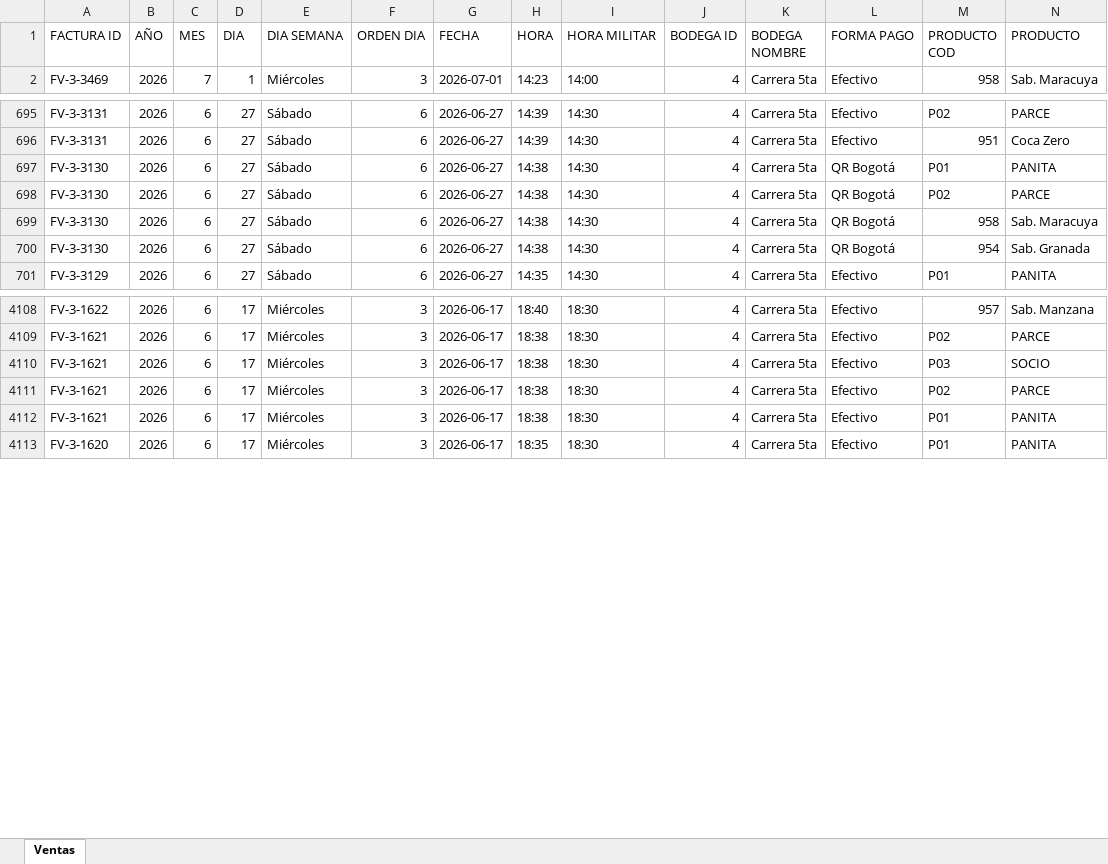
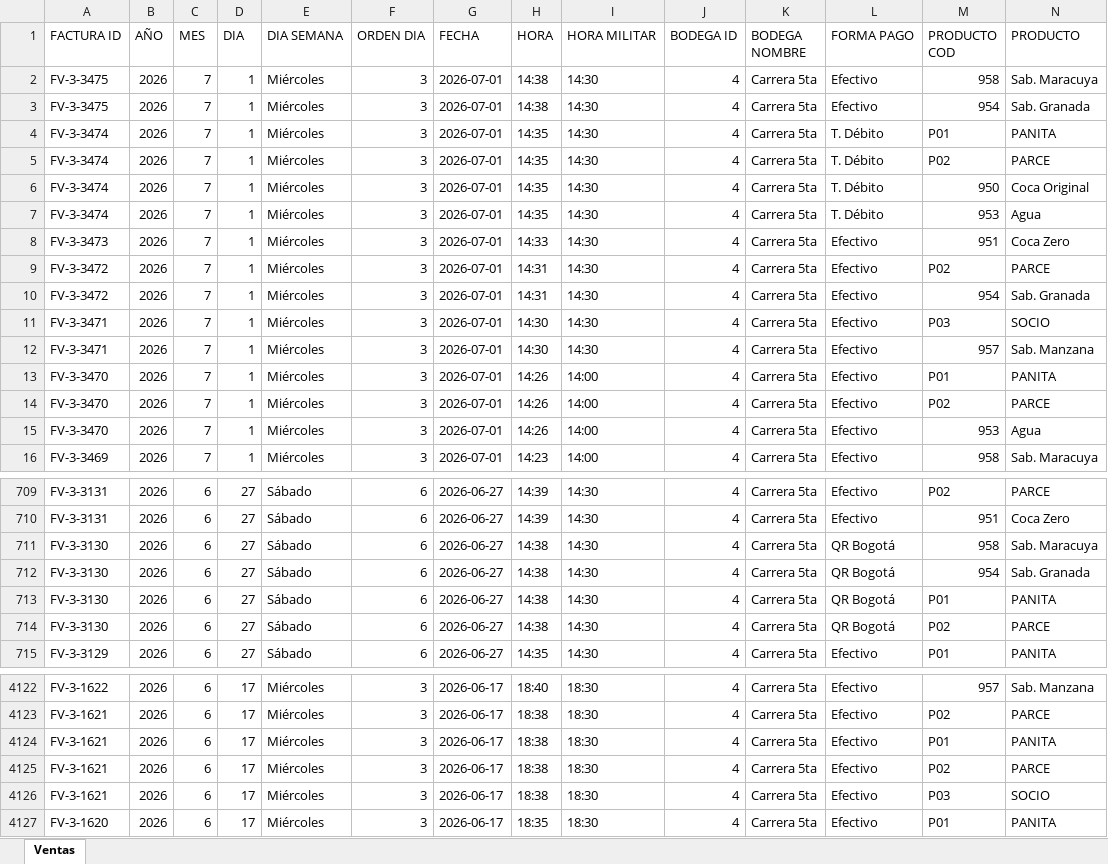
Before and after one commit to hectoraristizabal/qperritos-dashboard, an Excel workbook: ventas_qperritos.xlsx, sheet Ventas, drawn as a sheet; only a part is shown, gaps mark what is left out; values as stored, in another font and other column widths than the file's, no cell formats; rows hold the shown columns only; the diff covers the shown part only; the diff names each change by its address in the sheet, - before the commit and + after, or states it on an @@ line.

```diff
--- a/ventas_qperritos.xlsx (sheet Ventas)
+++ b/ventas_qperritos.xlsx (sheet Ventas)
+row 2: FV-3-3475 | 2026 | 7 | 1 | Miércoles | 3 | 2026-07-01 | 14:38 | 14:30 | 4 | Carrera 5ta | Efectivo | 958 | Sab. Maracuya
+row 3: FV-3-3475 | 2026 | 7 | 1 | Miércoles | 3 | 2026-07-01 | 14:38 | 14:30 | 4 | Carrera 5ta | Efectivo | 954 | Sab. Granada
+row 4: FV-3-3474 | 2026 | 7 | 1 | Miércoles | 3 | 2026-07-01 | 14:35 | 14:30 | 4 | Carrera 5ta | T. Débito | P01 | PANITA
+row 5: FV-3-3474 | 2026 | 7 | 1 | Miércoles | 3 | 2026-07-01 | 14:35 | 14:30 | 4 | Carrera 5ta | T. Débito | P02 | PARCE
+row 6: FV-3-3474 | 2026 | 7 | 1 | Miércoles | 3 | 2026-07-01 | 14:35 | 14:30 | 4 | Carrera 5ta | T. Débito | 950 | Coca Original
+row 7: FV-3-3474 | 2026 | 7 | 1 | Miércoles | 3 | 2026-07-01 | 14:35 | 14:30 | 4 | Carrera 5ta | T. Débito | 953 | Agua
+row 8: FV-3-3473 | 2026 | 7 | 1 | Miércoles | 3 | 2026-07-01 | 14:33 | 14:30 | 4 | Carrera 5ta | Efectivo | 951 | Coca Zero
+row 9: FV-3-3472 | 2026 | 7 | 1 | Miércoles | 3 | 2026-07-01 | 14:31 | 14:30 | 4 | Carrera 5ta | Efectivo | P02 | PARCE
+row 10: FV-3-3472 | 2026 | 7 | 1 | Miércoles | 3 | 2026-07-01 | 14:31 | 14:30 | 4 | Carrera 5ta | Efectivo | 954 | Sab. Granada
+row 11: FV-3-3471 | 2026 | 7 | 1 | Miércoles | 3 | 2026-07-01 | 14:30 | 14:30 | 4 | Carrera 5ta | Efectivo | P03 | SOCIO
+row 12: FV-3-3471 | 2026 | 7 | 1 | Miércoles | 3 | 2026-07-01 | 14:30 | 14:30 | 4 | Carrera 5ta | Efectivo | 957 | Sab. Manzana
+row 13: FV-3-3470 | 2026 | 7 | 1 | Miércoles | 3 | 2026-07-01 | 14:26 | 14:00 | 4 | Carrera 5ta | Efectivo | P01 | PANITA
+row 14: FV-3-3470 | 2026 | 7 | 1 | Miércoles | 3 | 2026-07-01 | 14:26 | 14:00 | 4 | Carrera 5ta | Efectivo | P02 | PARCE
+row 15: FV-3-3470 | 2026 | 7 | 1 | Miércoles | 3 | 2026-07-01 | 14:26 | 14:00 | 4 | Carrera 5ta | Efectivo | 953 | Agua
@@ row 697 moved to row 713: FV-3-3130 @@
@@ row 698 moved to row 714: FV-3-3130 @@
@@ row 4111 moved to row 4125: FV-3-1621 @@
@@ row 4110 moved to row 4126: FV-3-1621 @@
```
Also changed, not shown: 96 moved rows elsewhere in this sheet, cell formats.
